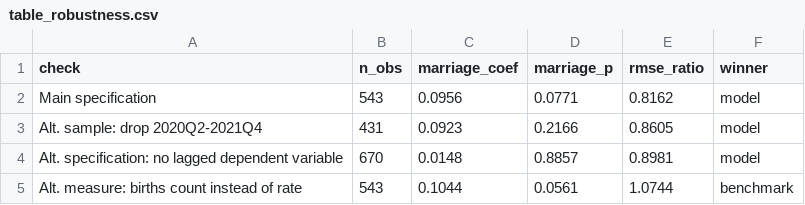
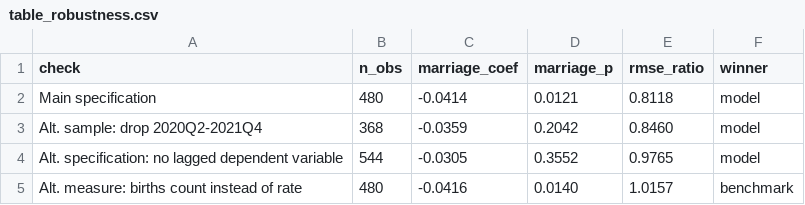
Before and after one commit to I2Rchik/KZ-birth-rates, a CSV file: outputs/table_robustness.csv, drawn as a sheet.

```diff
--- a/outputs/table_robustness.csv
+++ b/outputs/table_robustness.csv
@@ -1,5 +1,5 @@
 check,n_obs,marriage_coef,marriage_p,rmse_ratio,winner
-Main specification,543,0.0956,0.0771,0.8162,model
-Alt. sample: drop 2020Q2-2021Q4,431,0.0923,0.2166,0.8605,model
-Alt. specification: no lagged dependent variable,670,0.0148,0.8857,0.8981,model
-Alt. measure: births count instead of rate,543,0.1044,0.0561,1.0744,benchmark
+Main specification,480,-0.0414,0.0121,0.8118,model
+Alt. sample: drop 2020Q2-2021Q4,368,-0.0359,0.2042,0.8460,model
+Alt. specification: no lagged dependent variable,544,-0.0305,0.3552,0.9765,model
+Alt. measure: births count instead of rate,480,-0.0416,0.0140,1.0157,benchmark
```
Also changed, not shown: outputs/annex_cointegration.csv, outputs/annex_oos_by_region.csv, 20 other files.
